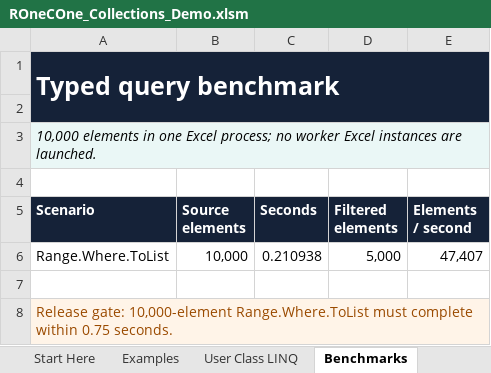
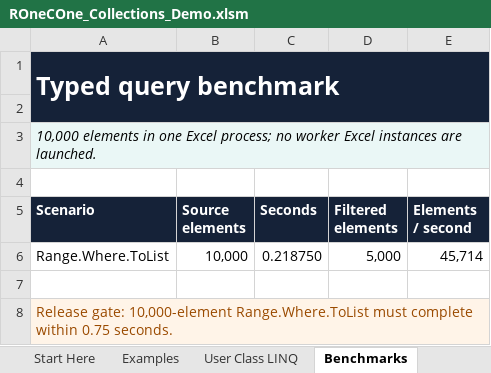
Before and after one commit to WilliamSmithEdward/ROneCOne, an Excel workbook: demo/ROneCOne_Collections_Demo.xlsm, sheet Benchmarks, drawn as a sheet; values as stored, in another font and other column widths than the file's, no borders; the diff names each change by its address in the sheet, - before the commit and + after, or states it on an @@ line.

```diff
--- a/demo/ROneCOne_Collections_Demo.xlsm (sheet Benchmarks)
+++ b/demo/ROneCOne_Collections_Demo.xlsm (sheet Benchmarks)
-C6 (Seconds): 0.210938
+C6 (Seconds): 0.218750
-E6 (Elements / second): 47,407
+E6 (Elements / second): 45,714
```
Also changed, not shown: sheet Start Here, sheet User Class LINQ, sheet Examples, demo/ROneCOne_Delegates_Demo.xlsm, 14 other files.
